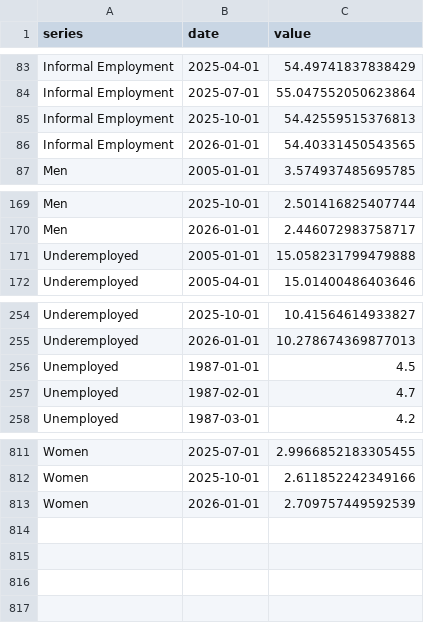
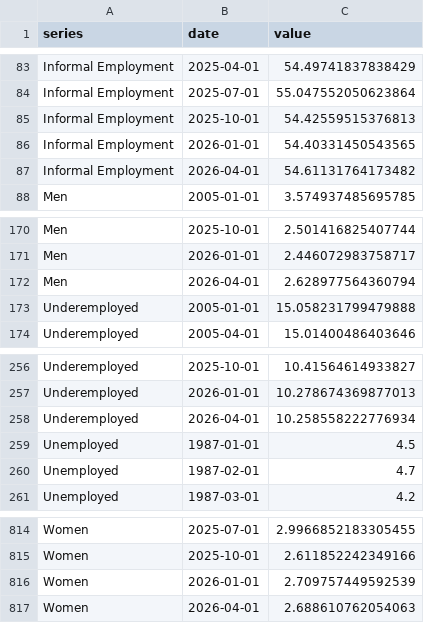
Before and after one commit to adentler1/MonitoringMexico, a CSV file: feed/employment.csv, drawn as a sheet; only a part is shown, gaps mark what is left out; the diff names each change by its address in the sheet, - before the commit and + after, or states it on an @@ line.

Commit message:
Update feed/employment.csv - 2026-08-26

```diff
--- a/feed/employment.csv
+++ b/feed/employment.csv
+row 87: Informal Employment | 2026-04-01 | 54.61131764173482
+row 172: Men | 2026-04-01 | 2.628977564360794
+row 258: Underemployed | 2026-04-01 | 10.258558222776934
+row 817: Women | 2026-04-01 | 2.688610762054063
```
